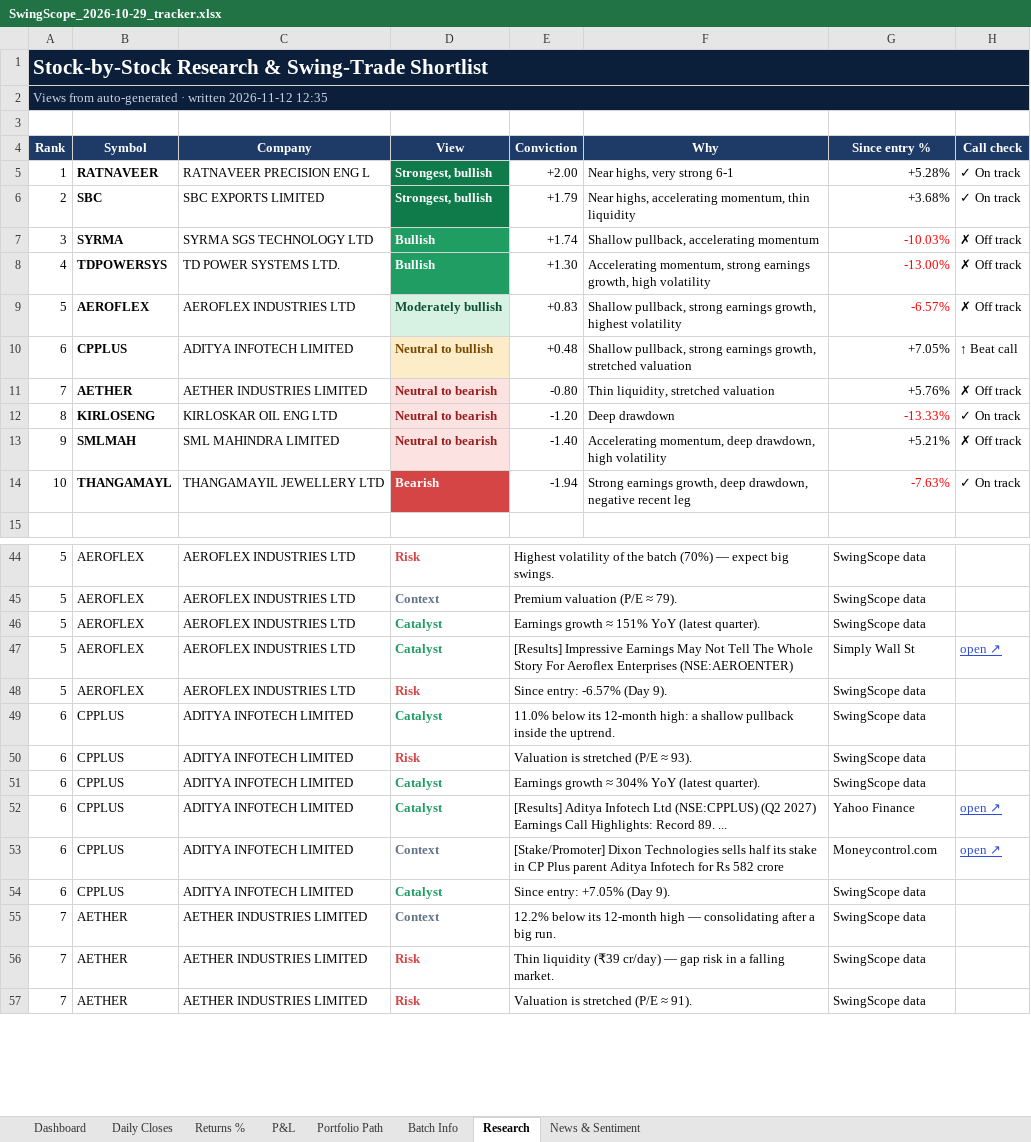
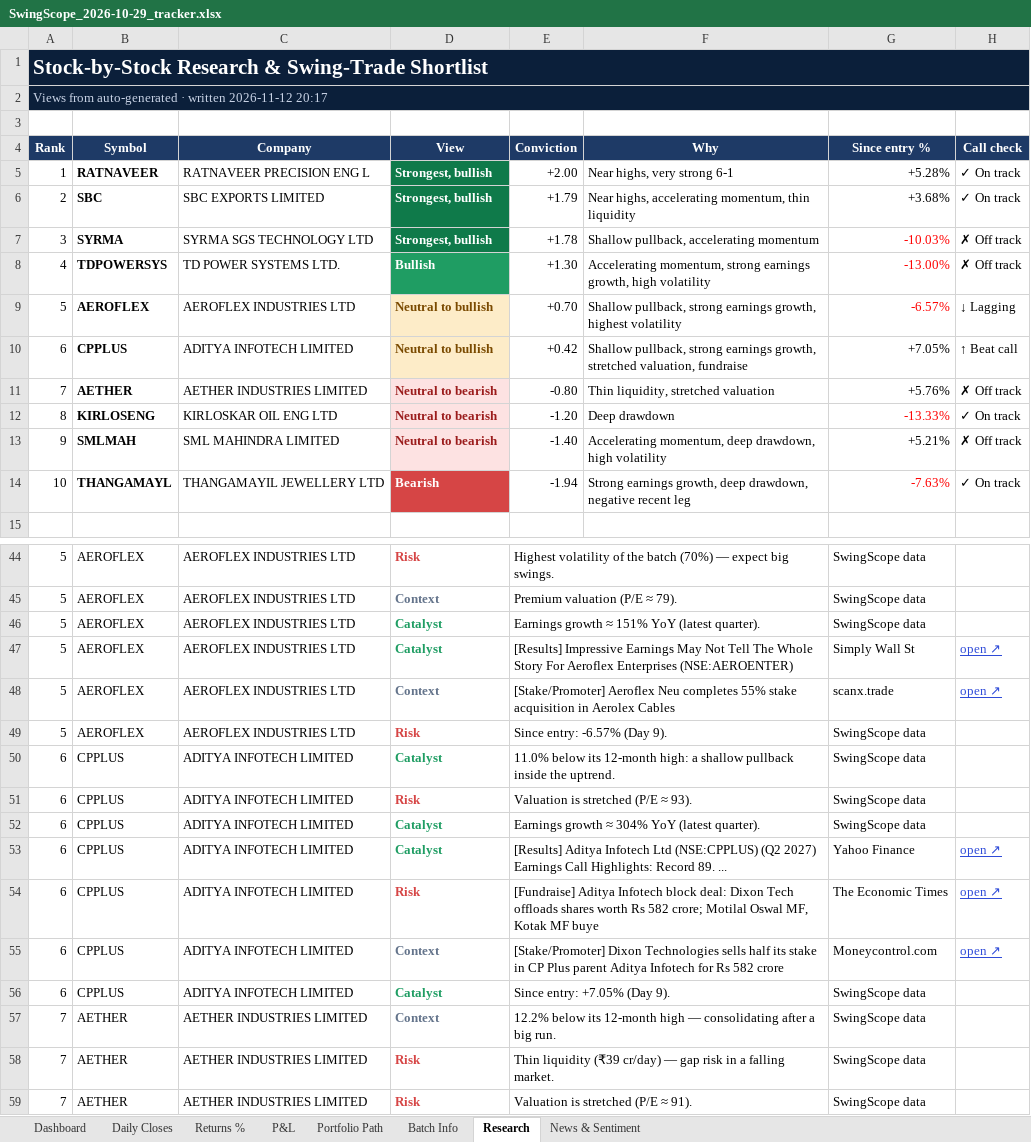
Before and after one commit to compukidsdgp-creator/Swing-Card, an Excel workbook: data/batches/2026-10-29/SwingScope_2026-10-29_tracker.xlsx, sheet Research, drawn as a sheet; only a part is shown, gaps mark what is left out; values as stored, in another font and other column widths than the file's, no borders; conditional formats not drawn; the diff names each change by its address in the sheet, - before the commit and + after, or states it on an @@ line.

```diff
--- a/data/batches/2026-10-29/SwingScope_2026-10-29_tracker.xlsx (sheet Research)
+++ b/data/batches/2026-10-29/SwingScope_2026-10-29_tracker.xlsx (sheet Research)
-A2 (Rank): …written 2026-11-12 12:35
+A2 (Rank): …written 2026-11-12 20:17
-D7 (View): Bullish
+D7 (View): Strongest, bullish
-D7 fill: #1F9D63
+D7 fill: #0F7A4A
-E7 (Conviction): +1.74
+E7 (Conviction): +1.78
-D9 (View): Moderately bullish
+D9 (View): Neutral to bullish
@@ D9 fill: #D7F2E3 → #FDECC8, text colour: #0F5132 → #7A4A00 @@
-E9 (Conviction): +0.83
+E9 (Conviction): +0.70
-H9 (Call check): ✗ Off track
+H9 (Call check): ↓ Lagging
-E10 (Conviction): +0.48
+E10 (Conviction): +0.42
-F10 (Why): …growth, stretched valuation
+F10 (Why): …growth, stretched valuation, fundraise
+row 48: 5 | AEROFLEX | AEROFLEX INDUSTRIES LTD | Context | [Stake/Promoter] Aeroflex Neu completes 55% stake acquisition in Aerolex Cables |  | scanx.trade | open ↗
+row 54: 6 | CPPLUS | ADITYA INFOTECH LIMITED | Risk | [Fundraise] Aditya Infotech block deal: Dixon Tech offloads shares worth Rs 582 crore; Motilal Oswal MF, Kotak MF buye |  | The Economic Times | open ↗
```
Also changed, not shown: sheet News & Sentiment, sheet Dashboard, sheet Daily Closes, 3 other files.
